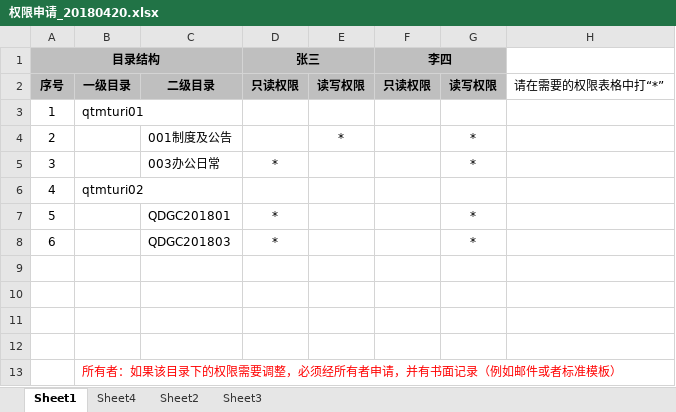
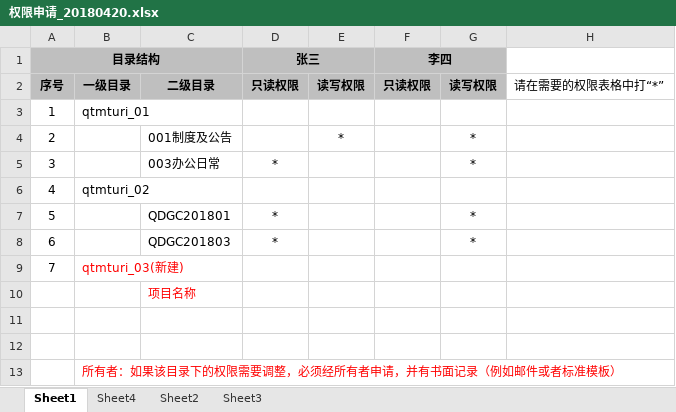
Before and after one commit to chrgu000/JuXin, an Excel workbook: Original/Files/天河制造/权限申请_20180420.xlsx, sheet Sheet1, drawn as a sheet; values as stored, in another font and other column widths than the file's, no borders; the diff names each change by its address in the sheet, - before the commit and + after, or states it on an @@ line.

```diff
--- a/Original/Files/天河制造/权限申请_20180420.xlsx (sheet Sheet1)
+++ b/Original/Files/天河制造/权限申请_20180420.xlsx (sheet Sheet1)
-B3: qtmturi01
+B3: qtmturi_01
-B6: qtmturi02
+B6: qtmturi_02
-row 9: (empty)
+row 9: 7 | qtmturi_03(新建)
-C10: (empty)
+C10: 项目名称
```
Also changed, not shown: 42 other files.
